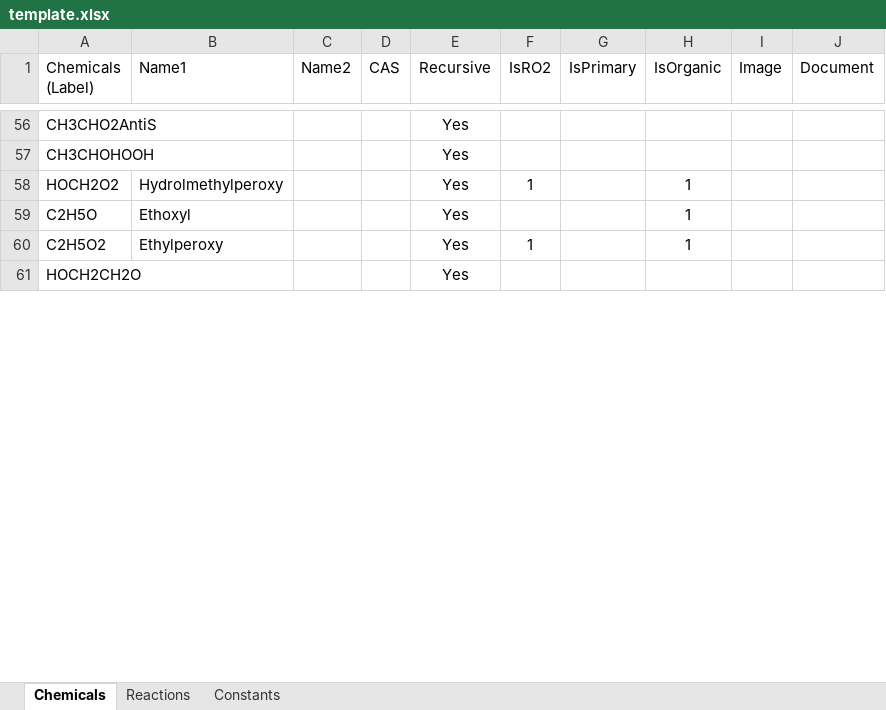
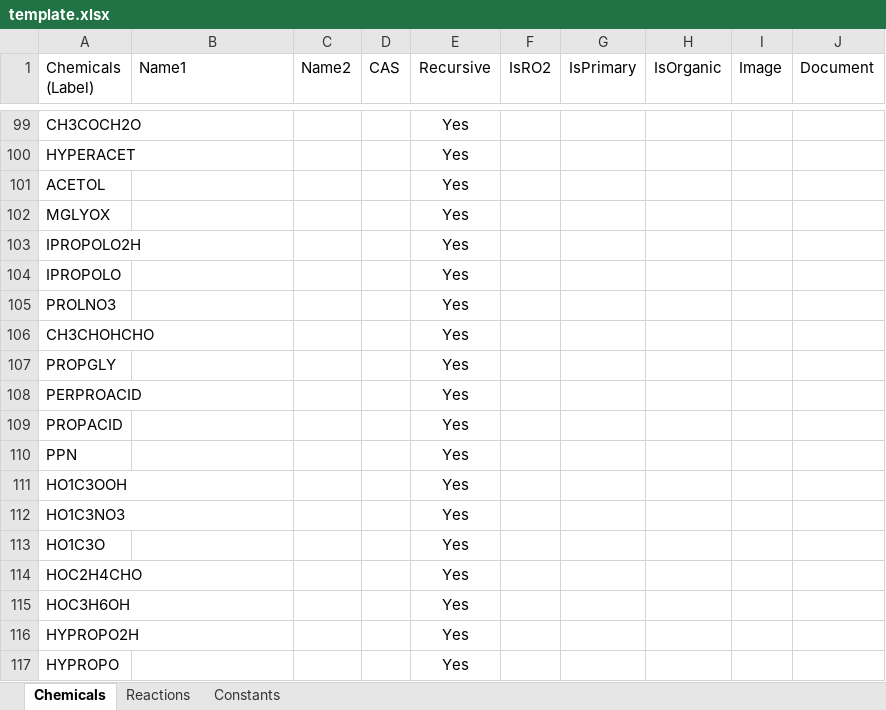
Before and after one commit to mabin2016/one, an Excel workbook: Application/Admin/View/Template/template.xlsx, sheet Chemicals, drawn as a sheet; only a part is shown, gaps mark what is left out; values as stored, in another font and other column widths than the file's, no borders; removed rows and columns are numbered as before the commit, all else as after; the diff covers the shown part only; the diff names each change by its address in the sheet, - before the commit and + after, or states it on an @@ line.

```diff
--- a/Application/Admin/View/Template/template.xlsx (sheet Chemicals)
+++ b/Application/Admin/View/Template/template.xlsx (sheet Chemicals)
-A99 (Chemicals (Label)): CH3CHO2AntiS
+A99 (Chemicals (Label)): CH3COCH2O
+row 100: HYPERACET |  |  |  | Yes
+row 101: ACETOL |  |  |  | Yes
+row 102: MGLYOX |  |  |  | Yes
+row 103: IPROPOLO2H |  |  |  | Yes
+row 104: IPROPOLO |  |  |  | Yes
+row 105: PROLNO3 |  |  |  | Yes
-A106 (Chemicals (Label)): CH3CHOHOOH
+A106 (Chemicals (Label)): CH3CHOHCHO
-row 58: HOCH2O2 | Hydrolmethylperoxy |  |  | Yes | 1 |  | 1
-row 59: C2H5O | Ethoxyl |  |  | Yes |  |  | 1
-row 60: C2H5O2 | Ethylperoxy |  |  | Yes | 1 |  | 1
+row 107: PROPGLY |  |  |  | Yes
+row 108: PERPROACID |  |  |  | Yes
+row 109: PROPACID |  |  |  | Yes
+row 110: PPN |  |  |  | Yes
+row 111: HO1C3OOH |  |  |  | Yes
+row 112: HO1C3NO3 |  |  |  | Yes
+row 113: HO1C3O |  |  |  | Yes
-A114 (Chemicals (Label)): HOCH2CH2O
+A114 (Chemicals (Label)): HOC2H4CHO
+row 115: HOC3H6OH |  |  |  | Yes
+row 116: HYPROPO2H |  |  |  | Yes
+row 117: HYPROPO |  |  |  | Yes
```
Also changed, not shown: 78 added rows, 8 removed rows, 17 edited cells and cell formats elsewhere in this sheet, sheet Reactions.
